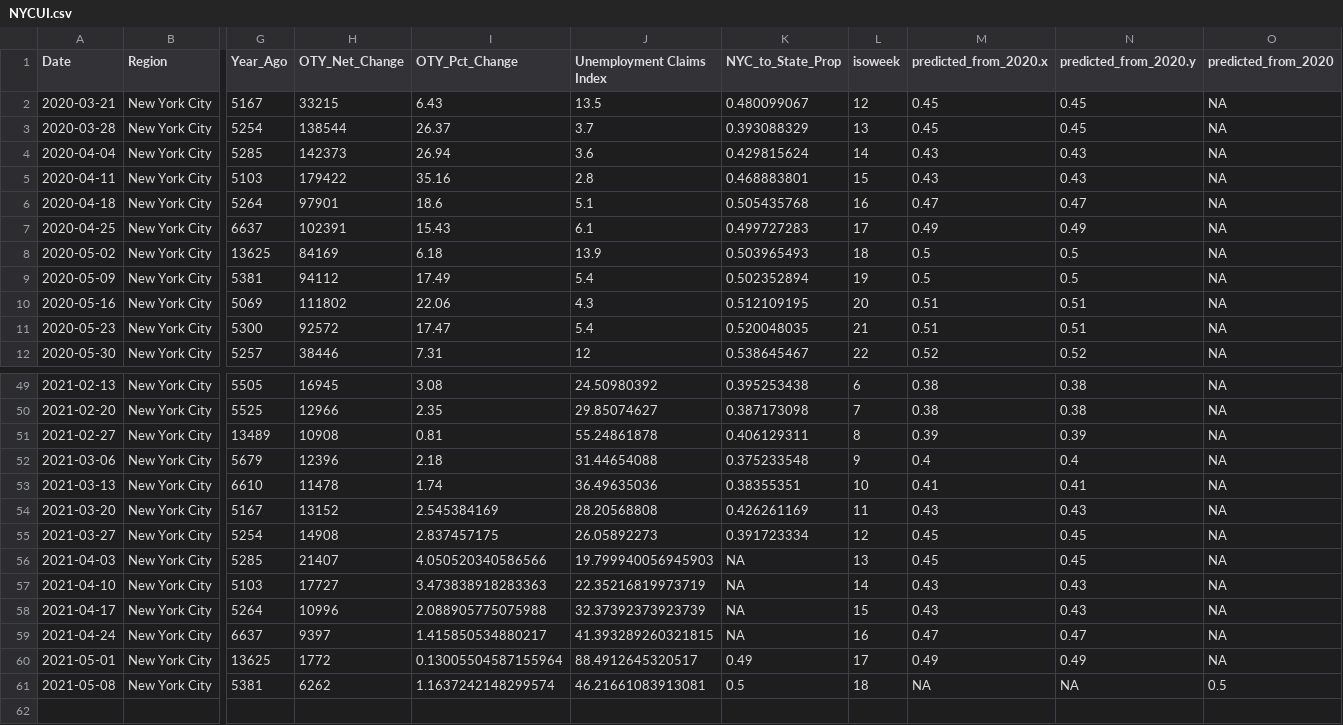
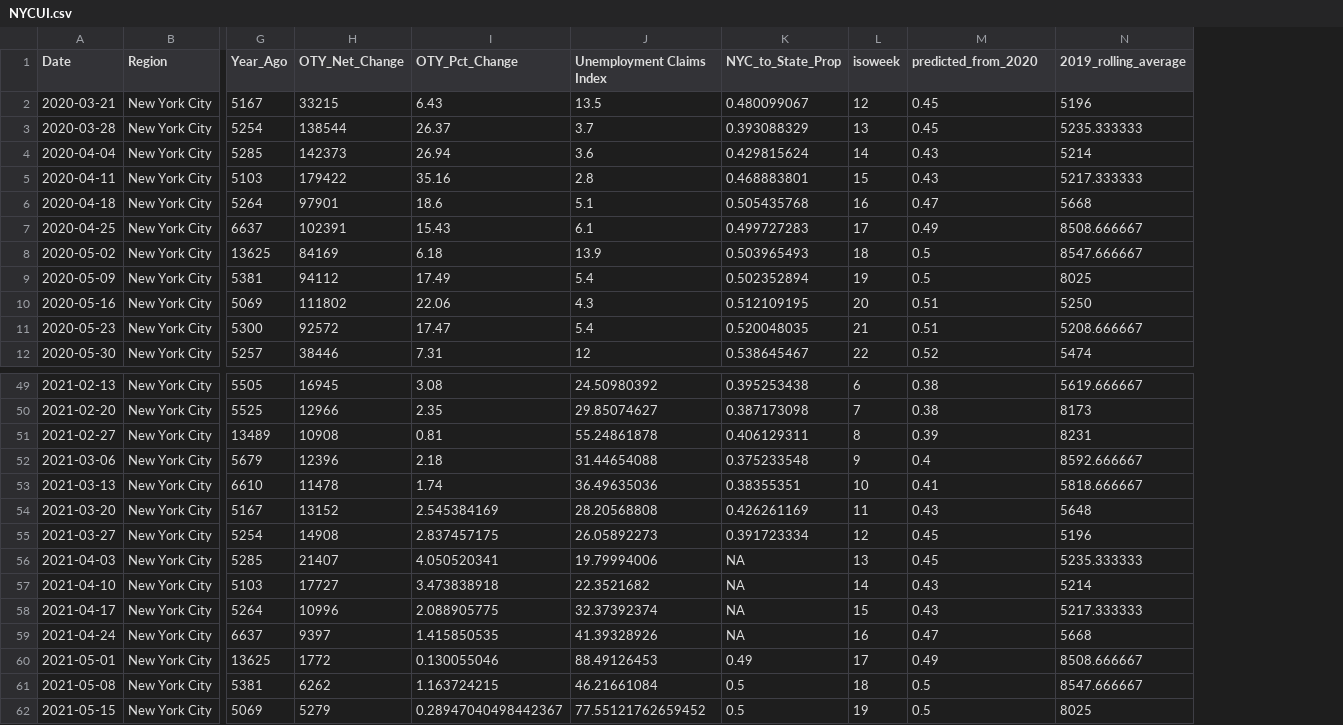
Before and after one commit to anesta95/NY1_Covid_Recovery_Index, a CSV file: dataFiles/NYCUI.csv, drawn as a sheet; only a part is shown, gaps mark what is left out; removed rows and columns are numbered as before the commit, all else as after; rows hold the shown columns only; the diff names each change by its address in the sheet, - before the commit and + after, or states it on an @@ line.

```diff
--- a/dataFiles/NYCUI.csv
+++ b/dataFiles/NYCUI.csv
-column N (predicted_from_2020.y), rows 2-12: 0.45 | 0.45 | 0.43 | 0.43 | 0.47 | 0.49 | 0.5 | 0.5 | 0.51 | 0.51 | 0.52; rows 49-61: 0.38 | 0.38 | 0.39 | 0.4 | 0.41 | 0.43 | 0.45 | 0.45 | 0.43 | 0.43 | 0.47 | 0.49 | NA
-column O (predicted_from_2020), rows 2-12: all NA; rows 49-61: NA | NA | NA | NA | NA | NA | NA | NA | NA | NA | NA | NA | 0.5
+column N (2019_rolling_average), rows 2-12: 5196 | 5235.333333 | 5214 | 5217.333333 | 5668 | 8508.666667 | 8547.666667 | 8025 | 5250 | 5208.666667 | 5474; rows 49-61: 5619.666667 | 8173 | 8231 | 8592.666667 | 5818.666667 | 5648 | 5196 | 5235.333333 | 5214 | 5217.333333 | 5668 | 8508.666667 | 8547.666667
-M1: predicted_from_2020.x
+M1: predicted_from_2020
-I56 (OTY_Pct_Change): 4.050520340586566
+I56 (OTY_Pct_Change): 4.050520341
-J56 (Unemployment Claims Index): 19.799940056945903
+J56 (Unemployment Claims Index): 19.79994006
-I57 (OTY_Pct_Change): 3.473838918283363
+I57 (OTY_Pct_Change): 3.473838918
-J57 (Unemployment Claims Index): 22.35216819973719
+J57 (Unemployment Claims Index): 22.3521682
-I58 (OTY_Pct_Change): 2.088905775075988
+I58 (OTY_Pct_Change): 2.088905775
-J58 (Unemployment Claims Index): 32.37392373923739
+J58 (Unemployment Claims Index): 32.37392374
-I59 (OTY_Pct_Change): 1.415850534880217
+I59 (OTY_Pct_Change): 1.415850535
-J59 (Unemployment Claims Index): 41.393289260321815
+J59 (Unemployment Claims Index): 41.39328926
-I60 (OTY_Pct_Change): 0.13005504587155964
+I60 (OTY_Pct_Change): 0.130055046
-J60 (Unemployment Claims Index): 88.4912645320517
+J60 (Unemployment Claims Index): 88.49126453
-I61 (OTY_Pct_Change): 1.1637242148299574
+I61 (OTY_Pct_Change): 1.163724215
-J61 (Unemployment Claims Index): 46.21661083913081
+J61 (Unemployment Claims Index): 46.21661084
-M61 (predicted_from_2020): NA
+M61 (predicted_from_2020): 0.5
+row 62: 2021-05-15 | New York City | 5069 | 5279 | 0.28947040498442367 | 77.55121762659452 | 0.5 | 19 | 0.5 | 8025
```
Also changed, not shown: dataFiles/mtaCSV.csv, dataFiles/nycCovid19Hospitalizations.csv, 6 other files.
